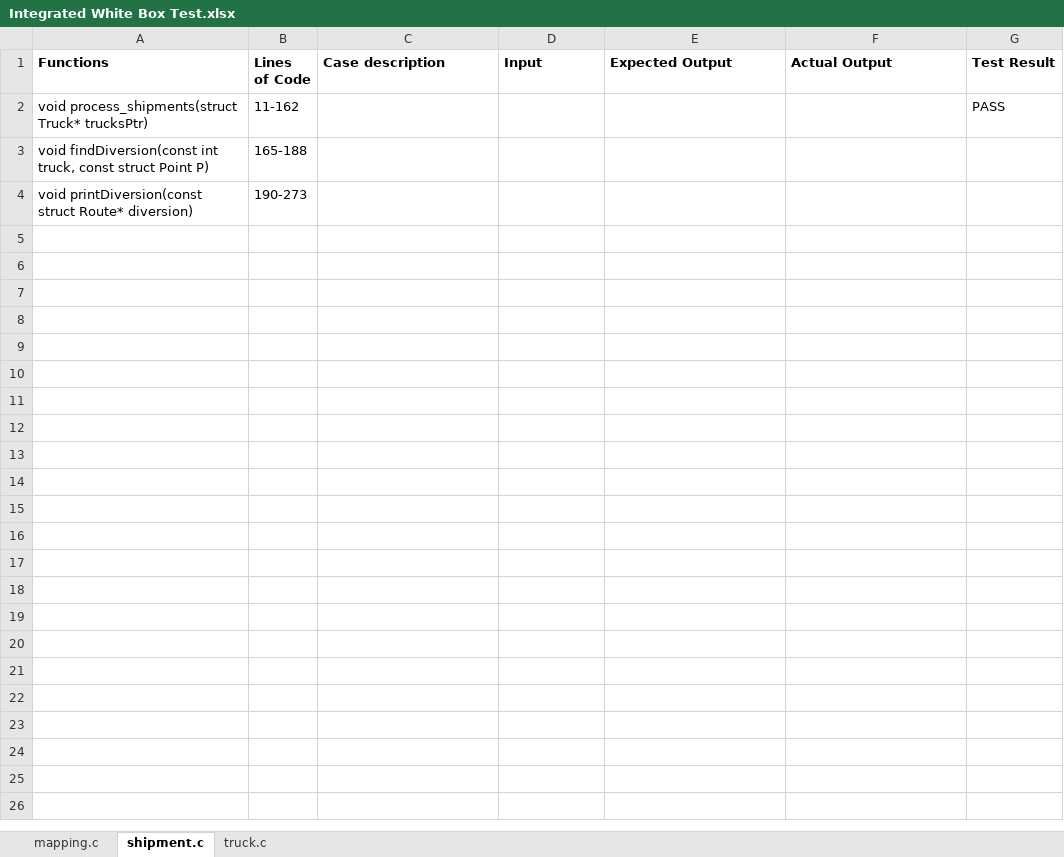
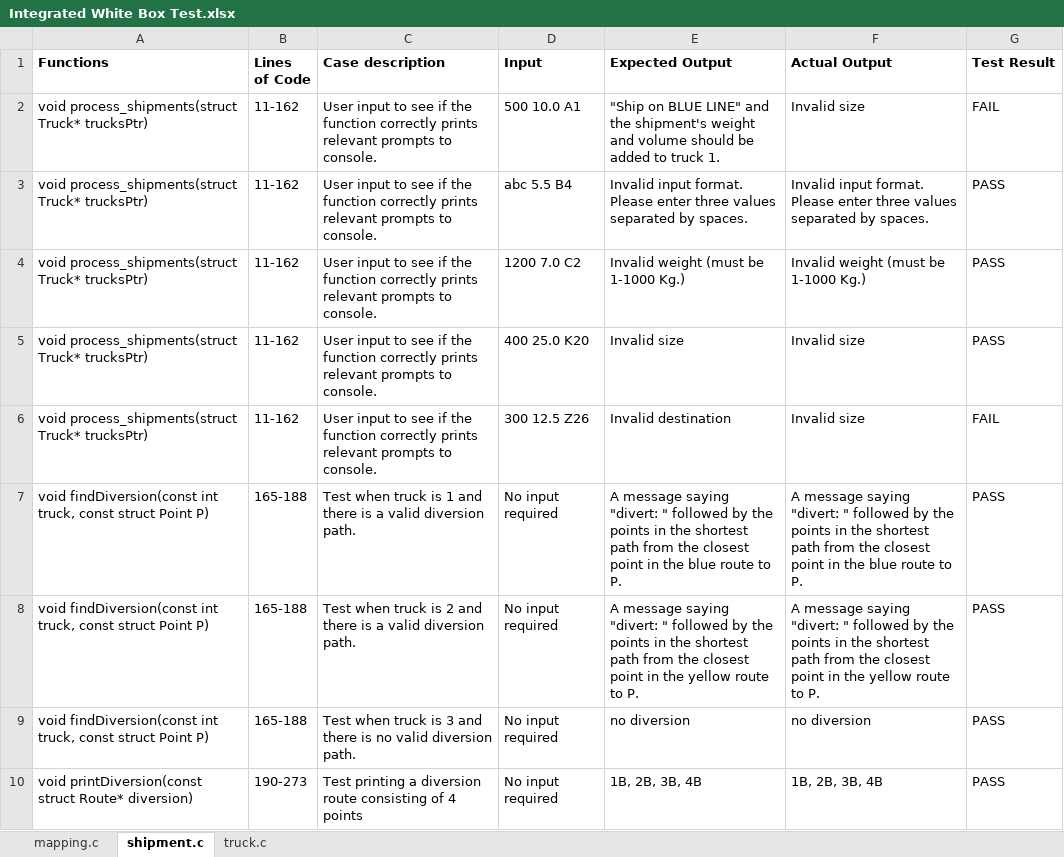
Before and after one commit to JaavedDewan/Win23-SFT221-NDD-1, an Excel workbook: TruckDelivery/Documents/Testing/Integrated White Box Test.xlsx, sheet shipment.c, drawn as a sheet; values as stored, in another font and other column widths than the file's, no borders; removed rows and columns are numbered as before the commit, all else as after; the diff names each change by its address in the sheet, - before the commit and + after, or states it on an @@ line.

Commit message:
Finished integrated white box testing for the shipment.c file

```diff
--- a/TruckDelivery/Documents/Testing/Integrated White Box Test.xlsx (sheet shipment.c)
+++ b/TruckDelivery/Documents/Testing/Integrated White Box Test.xlsx (sheet shipment.c)
+row 2: void process_shipments(struct Truck* trucksPtr) | 11-162 | User input to see if the function correctly prints relevant prompts to console. | 500 10.0 A1 | "Ship on BLUE LINE" and the shipment's weight and volume should be added to truck 1. | Invalid size | FAIL
-C3 (Case description): (empty)
+C3 (Case description): User input to see if the function correctly prints relevant prompts to console.
-D3 (Input): (empty)
+D3 (Input): abc 5.5 B4
-E3 (Expected Output): (empty)
+E3 (Expected Output): Invalid input format. Please enter three values separated by spaces.
-F3 (Actual Output): (empty)
+F3 (Actual Output): Invalid input format. Please enter three values separated by spaces.
-row 3: void findDiversion(const int truck, const struct Point P) | 165-188
-row 4: void printDiversion(const struct Route* diversion) | 190-273
+row 4: void process_shipments(struct Truck* trucksPtr) | 11-162 | User input to see if the function correctly prints relevant prompts to console. | 1200 7.0 C2 | Invalid weight (must be 1-1000 Kg.) | Invalid weight (must be 1-1000 Kg.) | PASS
+row 5: void process_shipments(struct Truck* trucksPtr) | 11-162 | User input to see if the function correctly prints relevant prompts to console. | 400 25.0 K20 | Invalid size | Invalid size | PASS
+row 6: void process_shipments(struct Truck* trucksPtr) | 11-162 | User input to see if the function correctly prints relevant prompts to console. | 300 12.5 Z26 | Invalid destination | Invalid size | FAIL
+row 7: void findDiversion(const int truck, const struct Point P) | 165-188 | Test when truck is 1 and there is a valid diversion path. | No input required | A message saying "divert: " followed by the points in the shortest path from the closest point in the blue route to P. | A message saying "divert: " followed by the points in the shortest path from the closest point in the blue route to P. | PASS
+row 8: void findDiversion(const int truck, const struct Point P) | 165-188 | Test when truck is 2 and there is a valid diversion path. | No input required | A message saying "divert: " followed by the points in the shortest path from the closest point in the yellow route to P. | A message saying "divert: " followed by the points in the shortest path from the closest point in the yellow route to P. | PASS
+row 9: void findDiversion(const int truck, const struct Point P) | 165-188 | Test when truck is 3 and there is no valid diversion path. | No input required | no diversion | no diversion | PASS
+row 10: void printDiversion(const struct Route* diversion) | 190-273 | Test printing a diversion route consisting of 4 points | No input required | 1B, 2B, 3B, 4B | 1B, 2B, 3B, 4B | PASS
```
Also changed, not shown: formulas that keep their value.
